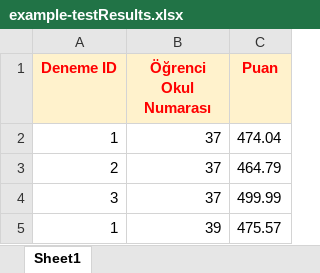
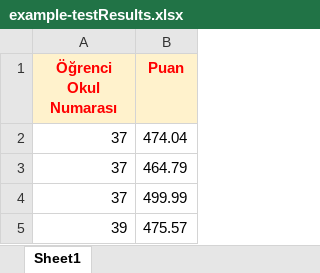
Before and after one commit to bayramkzk/denemegrafik-next, an Excel workbook: public/example-testResults.xlsx, sheet Sheet1, drawn as a sheet; values as stored, in another font and other column widths than the file's, no borders; the diff names each change by its address in the sheet, - before the commit and + after, or states it on an @@ line.

Commit message:
Move testId from testResults excel to a select input in UploadExcelModalButton

```diff
--- a/public/example-testResults.xlsx (sheet Sheet1)
+++ b/public/example-testResults.xlsx (sheet Sheet1)
-column A (Deneme ID), rows 2-5: 1 | 2 | 3 | 1
```
Also changed, not shown: 2 other files.
